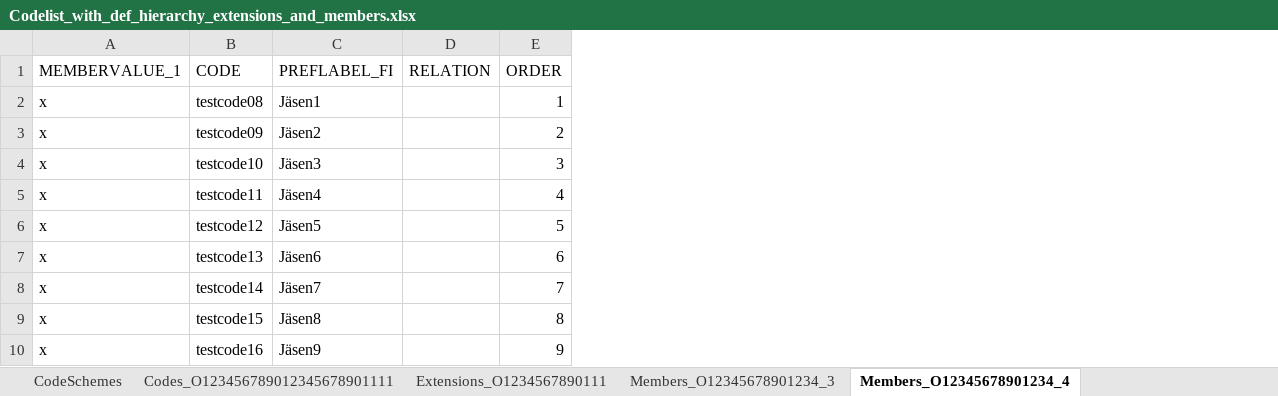
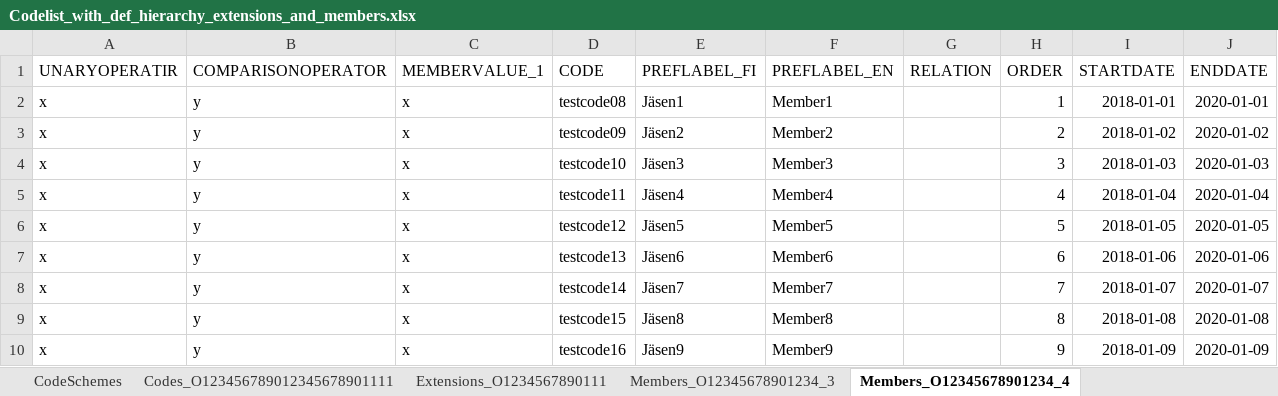
Before and after one commit to VRK-YTI/yti-robot-tests, an Excel workbook: test_files/Codelist_with_def_hierarchy_extensions_and_members.xlsx, sheet Members_O12345678901234_4, drawn as a sheet; values as stored, in another font and other column widths than the file's, no borders; charts and pictures not drawn; the diff names each change by its address in the sheet, - before the commit and + after, or states it on an @@ line.

```diff
--- a/test_files/Codelist_with_def_hierarchy_extensions_and_members.xlsx (sheet Members_O12345678901234_4)
+++ b/test_files/Codelist_with_def_hierarchy_extensions_and_members.xlsx (sheet Members_O12345678901234_4)
+column A (UNARYOPERATIR), rows 2-10: all x
+column B (COMPARISONOPERATOR), rows 2-10: all y
+column F (PREFLABEL_EN), rows 2-10: Member1 | Member2 | Member3 | Member4 | Member5 | Member6 | Member7 | Member8 | Member9
+column I (STARTDATE), rows 2-10: 2018-01-01 | 2018-01-02 | 2018-01-03 | 2018-01-04 | 2018-01-05 | 2018-01-06 | 2018-01-07 | 2018-01-08 | 2018-01-09
+column J (ENDDATE), rows 2-10: 2020-01-01 | 2020-01-02 | 2020-01-03 | 2020-01-04 | 2020-01-05 | 2020-01-06 | 2020-01-07 | 2020-01-08 | 2020-01-09
```
Also changed, not shown: sheet Codes_O123456789012345678901111, sheet Members_O12345678901234_3, sheet CodeSchemes, 8 other files.
